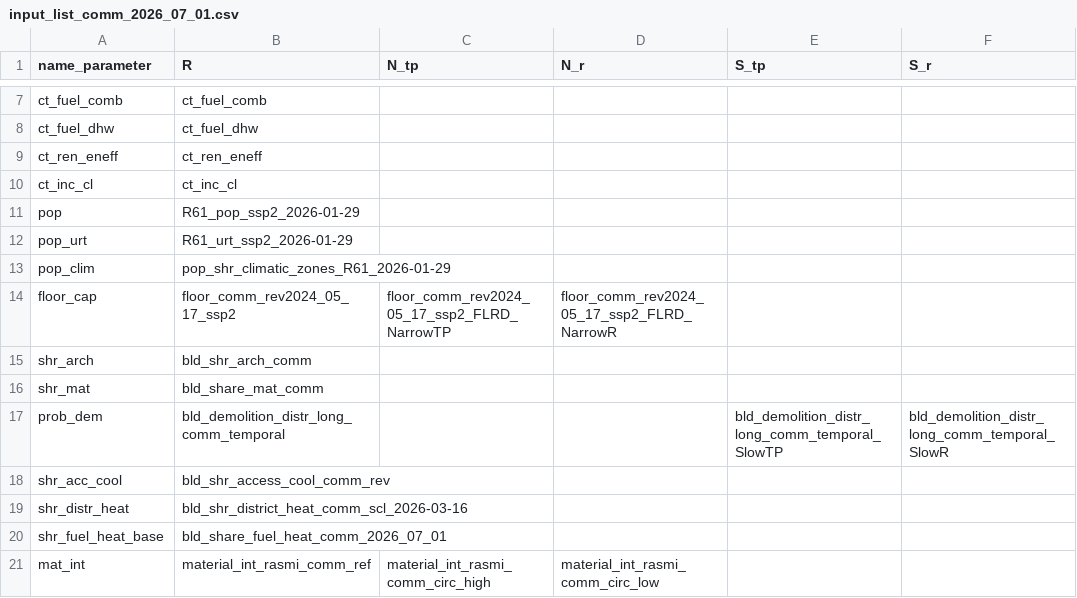
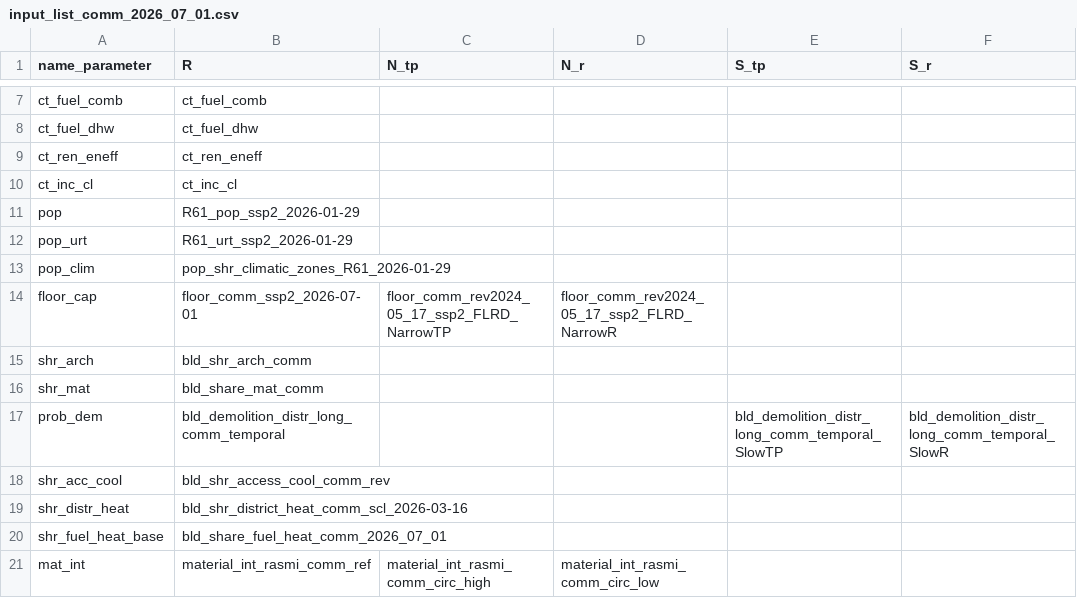
Before and after one commit to iiasa/message-ix-buildings, a CSV file: message_ix_buildings/sturm/data/input_list_comm_2026_07_01.csv, drawn as a sheet; only a part is shown, gaps mark what is left out; the diff names each change by its address in the sheet, - before the commit and + after, or states it on an @@ line.

Commit message:
Experiment higher saturation for CHN comm floor_cap

```diff
--- a/message_ix_buildings/sturm/data/input_list_comm_2026_07_01.csv
+++ b/message_ix_buildings/sturm/data/input_list_comm_2026_07_01.csv
-B14 (R): floor_comm_rev2024_05_17_ssp2
+B14 (R): floor_comm_ssp2_2026-07-01
```
Also changed, not shown: 1 other file.
